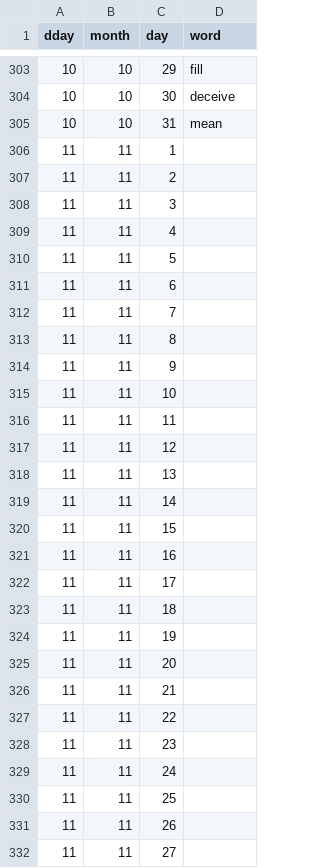
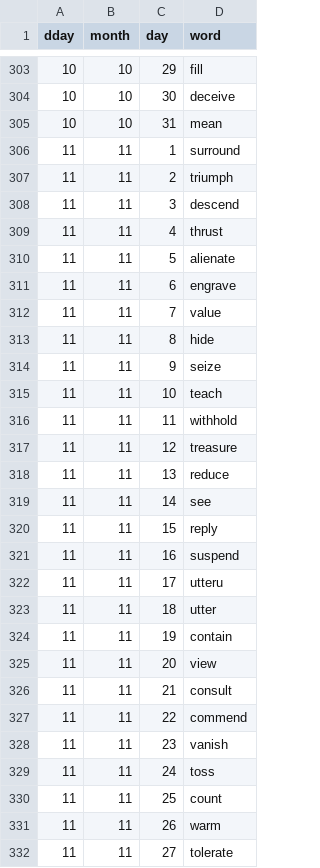
Before and after one commit to inkyscope/WordScent, a CSV file: data/wordcalendar.csv, drawn as a sheet; only a part is shown, gaps mark what is left out; the diff covers the shown part only.

Commit message:
Daily words update

```diff
--- a/data/wordcalendar.csv
+++ b/data/wordcalendar.csv
@@ -305,28 +305,28 @@
 10,10,31,mean
-11,11,1,
-11,11,2,
-11,11,3,
-11,11,4,
-11,11,5,
-11,11,6,
-11,11,7,
-11,11,8,
-11,11,9,
-11,11,10,
-11,11,11,
-11,11,12,
-11,11,13,
-11,11,14,
-11,11,15,
-11,11,16,
-11,11,17,
-11,11,18,
-11,11,19,
-11,11,20,
-11,11,21,
-11,11,22,
-11,11,23,
-11,11,24,
-11,11,25,
-11,11,26,
-11,11,27,
+11,11,1,surround
+11,11,2,triumph
+11,11,3,descend
+11,11,4,thrust
+11,11,5,alienate
+11,11,6,engrave
+11,11,7,value
+11,11,8,hide
+11,11,9,seize
+11,11,10,teach
+11,11,11,withhold
+11,11,12,treasure
+11,11,13,reduce
+11,11,14,see
+11,11,15,reply
+11,11,16,suspend
+11,11,17,utteru
+11,11,18,utter
+11,11,19,contain
+11,11,20,view
+11,11,21,consult
+11,11,22,commend
+11,11,23,vanish
+11,11,24,toss
+11,11,25,count
+11,11,26,warm
+11,11,27,tolerate
```
Also changed, not shown: 3 edited cells elsewhere in this file, 6 other files.
